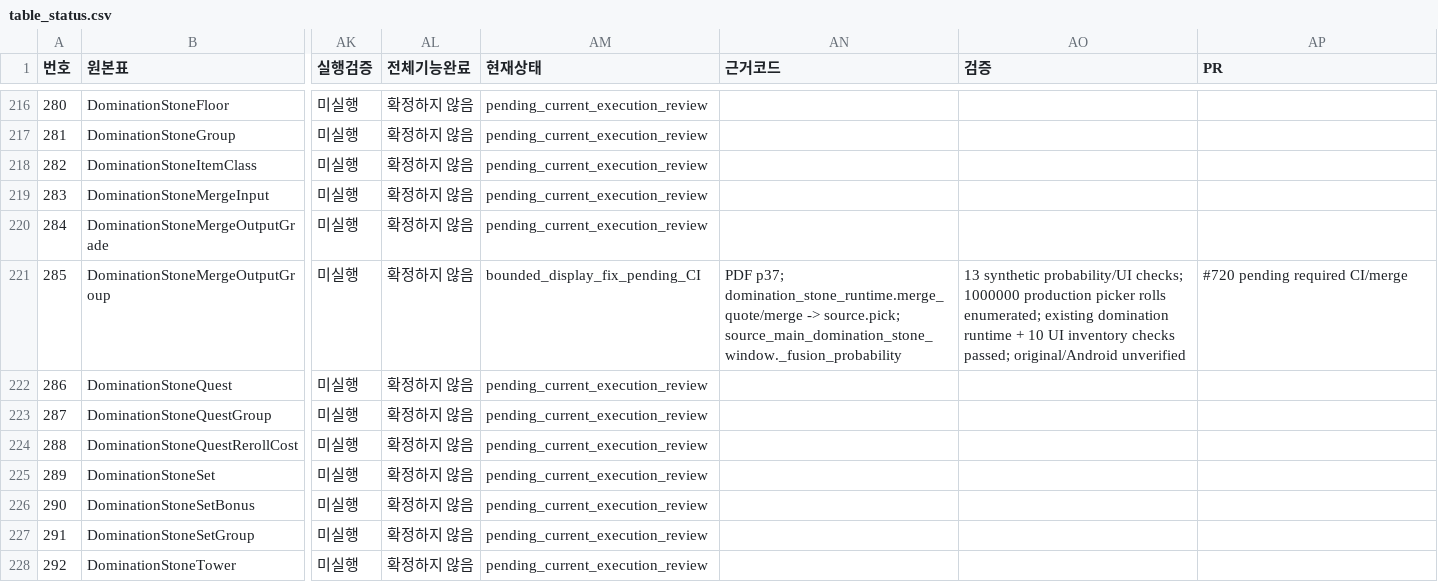
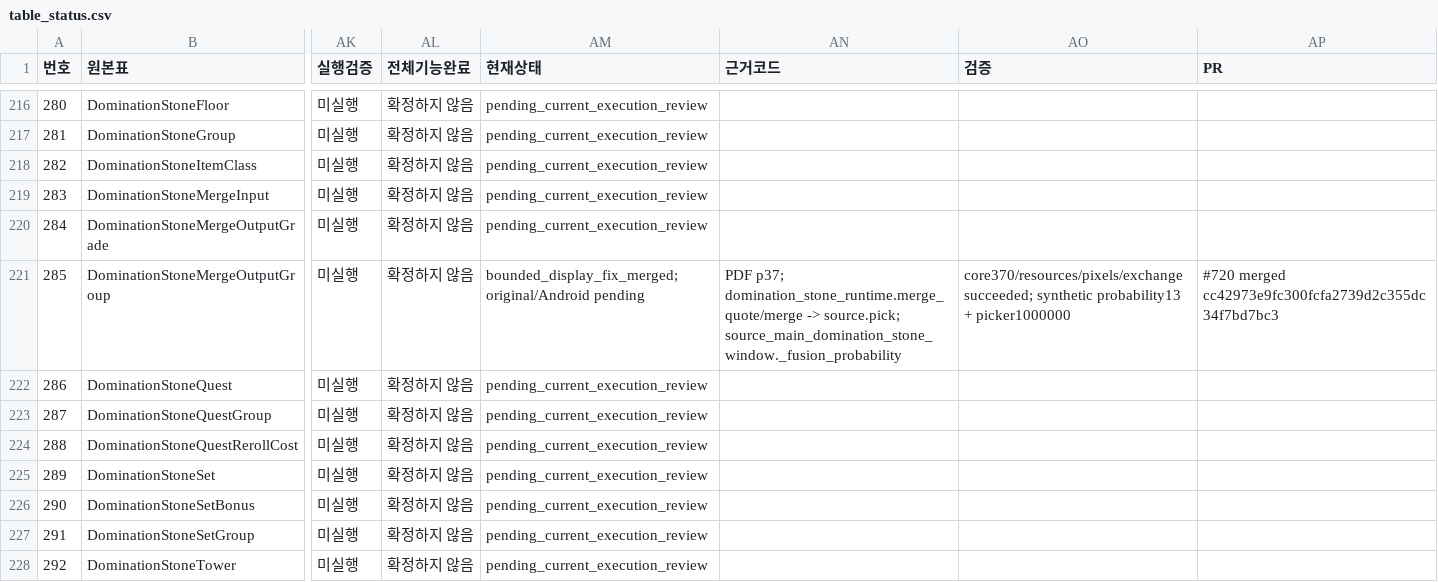
Before and after one commit to zoog136-hash/-, a CSV file: docs/audit927/table_status.csv, drawn as a sheet; only a part is shown, gaps mark what is left out; the diff names each change by its address in the sheet, - before the commit and + after, or states it on an @@ line.

```diff
--- a/docs/audit927/table_status.csv
+++ b/docs/audit927/table_status.csv
-AM221 (현재상태): bounded_display_fix_pending_CI
+AM221 (현재상태): bounded_display_fix_merged; original/Android pending
-AO221 (검증): 13 synthetic probability/UI checks; 1000000 production picker rolls enumerated; existing domination runtime + 10 UI inventory checks passed; original/Android unverified
+AO221 (검증): core370/resources/pixels/exchange succeeded; synthetic probability13 + picker1000000
-AP221 (PR): #720 pending required CI/merge
+AP221 (PR): #720 merged cc42973e9fc300fcfa2739d2c355dc34f7bd7bc3
```
Also changed, not shown: docs/audit927/task_status.csv, 6 other files.
